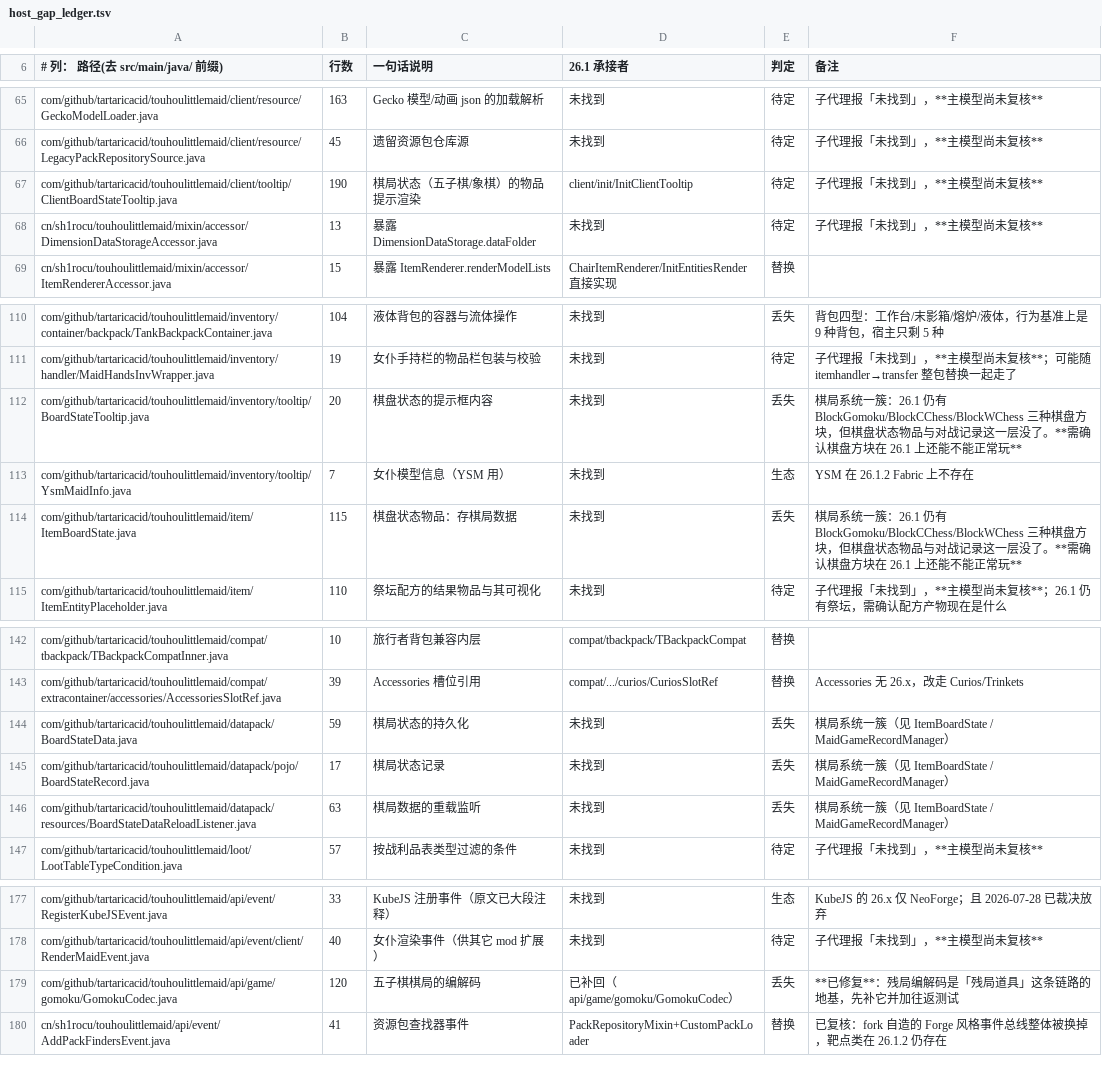
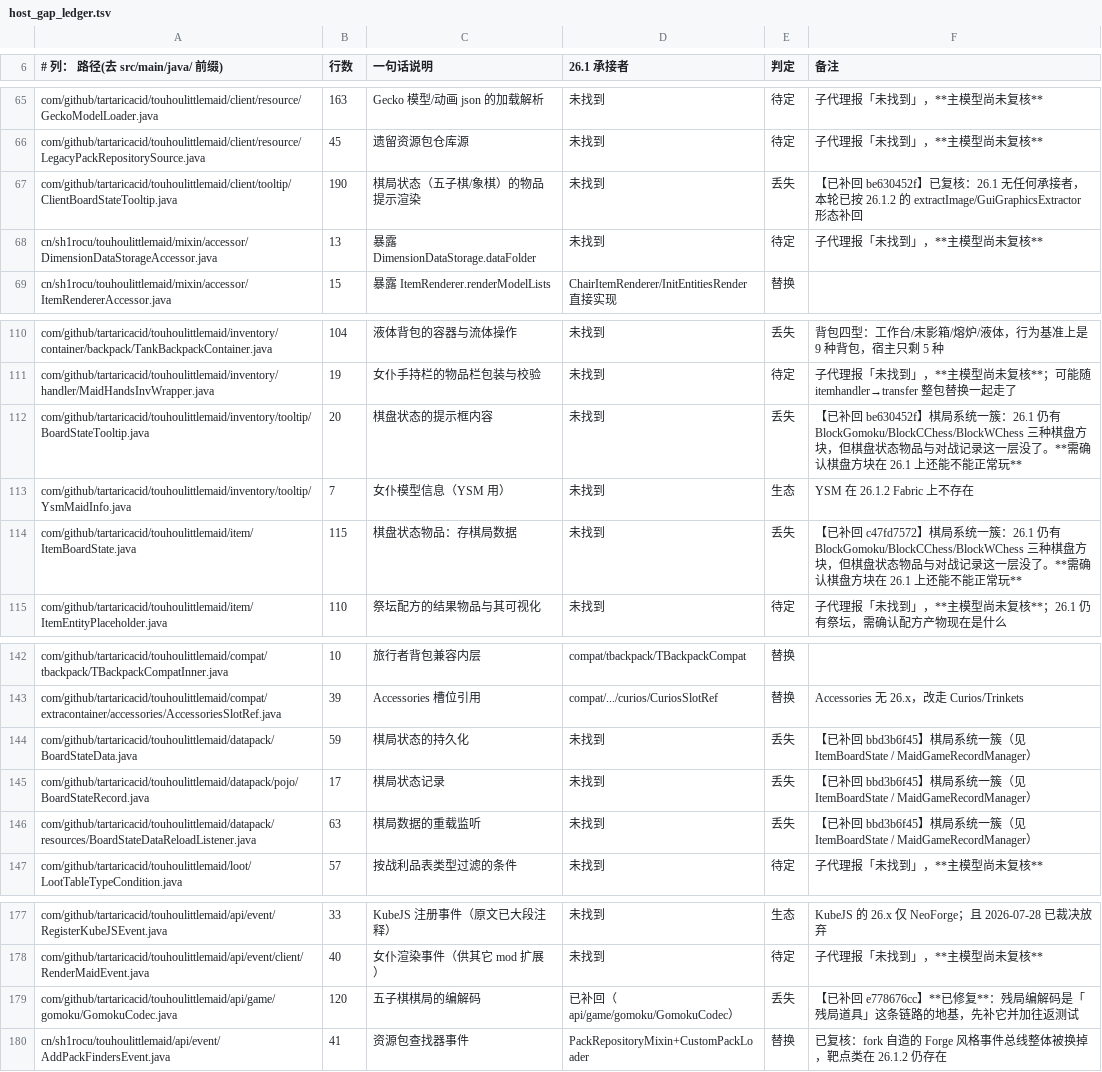
Before and after one commit to gege-tlph/TouhouLittleMaid-Orihime, a TSV file: docs/tools/host_gap_ledger.tsv, drawn as a sheet; only a part is shown, gaps mark what is left out.

Commit message:
docs(audit): 账本区分「已补回 / 待补」，棋局簇 7 条标注完成
账本比对的是两个 origin ref，**在我们树上补回来并不会让条目从残余里消失**，
所以只能靠备注栏的【已补回 <sha>】标记来区分，--ledger 据此把「丢失」拆成两栏。
不这么做的话，账本会一直把已经修好的东西报成待办——那是新的谎言。

本轮棋局簇已补回 7 条：GomokuCodec、ItemBoardState、BoardStateData、
BoardStateRecord、BoardStateDataReloadListener、BoardStateTooltip、ClientBoardStateTooltip。

顺带改判一条：ClientBoardStateTooltip 原记「待定」（子代理报未找到但我未复核）。
本轮实际动手时确认 26.1 无任何承接者，改判为「丢失」并已补回。

```diff
--- a/docs/tools/host_gap_ledger.tsv
+++ b/docs/tools/host_gap_ledger.tsv
@@ -66,3 +66,3 @@ com/github/tartaricacid/touhoulittlemaid/client/resource/GeckoModelLoader.java	1
 com/github/tartaricacid/touhoulittlemaid/client/resource/LegacyPackRepositorySource.java	45	遗留资源包仓库源	未找到	待定	子代理报「未找到」，**主模型尚未复核**
-com/github/tartaricacid/touhoulittlemaid/client/tooltip/ClientBoardStateTooltip.java	190	棋局状态（五子棋/象棋）的物品提示渲染	client/init/InitClientTooltip	待定	子代理报「未找到」，**主模型尚未复核**
+com/github/tartaricacid/touhoulittlemaid/client/tooltip/ClientBoardStateTooltip.java	190	棋局状态（五子棋/象棋）的物品提示渲染	未找到	丢失	【已补回 be630452f】已复核：26.1 无任何承接者，本轮已按 26.1.2 的 extractImage/GuiGraphicsExtractor 形态补回
 cn/sh1rocu/touhoulittlemaid/mixin/accessor/DimensionDataStorageAccessor.java	13	暴露 DimensionDataStorage.dataFolder	未找到	待定	子代理报「未找到」，**主模型尚未复核**
@@ -111,5 +111,5 @@ com/github/tartaricacid/touhoulittlemaid/inventory/container/backpack/TankBackpa
 com/github/tartaricacid/touhoulittlemaid/inventory/handler/MaidHandsInvWrapper.java	19	女仆手持栏的物品栏包装与校验	未找到	待定	子代理报「未找到」，**主模型尚未复核**；可能随 itemhandler→transfer 整包替换一起走了
-com/github/tartaricacid/touhoulittlemaid/inventory/tooltip/BoardStateTooltip.java	20	棋盘状态的提示框内容	未找到	丢失	棋局系统一簇：26.1 仍有 BlockGomoku/BlockCChess/BlockWChess 三种棋盘方块，但棋盘状态物品与对战记录这一层没了。**需确认棋盘方块在 26.1 上还能不能正常玩**
+com/github/tartaricacid/touhoulittlemaid/inventory/tooltip/BoardStateTooltip.java	20	棋盘状态的提示框内容	未找到	丢失	【已补回 be630452f】棋局系统一簇：26.1 仍有 BlockGomoku/BlockCChess/BlockWChess 三种棋盘方块，但棋盘状态物品与对战记录这一层没了。**需确认棋盘方块在 26.1 上还能不能正常玩**
 com/github/tartaricacid/touhoulittlemaid/inventory/tooltip/YsmMaidInfo.java	7	女仆模型信息（YSM 用）	未找到	生态	YSM 在 26.1.2 Fabric 上不存在
-com/github/tartaricacid/touhoulittlemaid/item/ItemBoardState.java	115	棋盘状态物品：存棋局数据	未找到	丢失	棋局系统一簇：26.1 仍有 BlockGomoku/BlockCChess/BlockWChess 三种棋盘方块，但棋盘状态物品与对战记录这一层没了。**需确认棋盘方块在 26.1 上还能不能正常玩**
+com/github/tartaricacid/touhoulittlemaid/item/ItemBoardState.java	115	棋盘状态物品：存棋局数据	未找到	丢失	【已补回 c47fd7572】棋局系统一簇：26.1 仍有 BlockGomoku/BlockCChess/BlockWChess 三种棋盘方块，但棋盘状态物品与对战记录这一层没了。**需确认棋盘方块在 26.1 上还能不能正常玩**
 com/github/tartaricacid/touhoulittlemaid/item/ItemEntityPlaceholder.java	110	祭坛配方的结果物品与其可视化	未找到	待定	子代理报「未找到」，**主模型尚未复核**；26.1 仍有祭坛，需确认配方产物现在是什么
@@ -143,5 +143,5 @@ com/github/tartaricacid/touhoulittlemaid/compat/tbackpack/TBackpackCompatInner.j
 com/github/tartaricacid/touhoulittlemaid/compat/extracontainer/accessories/AccessoriesSlotRef.java	39	Accessories 槽位引用	compat/.../curios/CuriosSlotRef	替换	Accessories 无 26.x，改走 Curios/Trinkets
-com/github/tartaricacid/touhoulittlemaid/datapack/BoardStateData.java	59	棋局状态的持久化	未找到	丢失	棋局系统一簇（见 ItemBoardState / MaidGameRecordManager）
-com/github/tartaricacid/touhoulittlemaid/datapack/pojo/BoardStateRecord.java	17	棋局状态记录	未找到	丢失	棋局系统一簇（见 ItemBoardState / MaidGameRecordManager）
-com/github/tartaricacid/touhoulittlemaid/datapack/resources/BoardStateDataReloadListener.java	63	棋局数据的重载监听	未找到	丢失	棋局系统一簇（见 ItemBoardState / MaidGameRecordManager）
+com/github/tartaricacid/touhoulittlemaid/datapack/BoardStateData.java	59	棋局状态的持久化	未找到	丢失	【已补回 bbd3b6f45】棋局系统一簇（见 ItemBoardState / MaidGameRecordManager）
+com/github/tartaricacid/touhoulittlemaid/datapack/pojo/BoardStateRecord.java	17	棋局状态记录	未找到	丢失	【已补回 bbd3b6f45】棋局系统一簇（见 ItemBoardState / MaidGameRecordManager）
+com/github/tartaricacid/touhoulittlemaid/datapack/resources/BoardStateDataReloadListener.java	63	棋局数据的重载监听	未找到	丢失	【已补回 bbd3b6f45】棋局系统一簇（见 ItemBoardState / MaidGameRecordManager）
 com/github/tartaricacid/touhoulittlemaid/loot/LootTableTypeCondition.java	57	按战利品表类型过滤的条件	未找到	待定	子代理报「未找到」，**主模型尚未复核**
@@ -178,3 +178,3 @@ com/github/tartaricacid/touhoulittlemaid/api/event/RegisterKubeJSEvent.java	33	K
 com/github/tartaricacid/touhoulittlemaid/api/event/client/RenderMaidEvent.java	40	女仆渲染事件（供其它 mod 扩展）	未找到	待定	子代理报「未找到」，**主模型尚未复核**
-com/github/tartaricacid/touhoulittlemaid/api/game/gomoku/GomokuCodec.java	120	五子棋棋局的编解码	已补回（api/game/gomoku/GomokuCodec）	丢失	**已修复**：残局编解码是「残局道具」这条链路的地基，先补它并加往返测试
+com/github/tartaricacid/touhoulittlemaid/api/game/gomoku/GomokuCodec.java	120	五子棋棋局的编解码	已补回（api/game/gomoku/GomokuCodec）	丢失	【已补回 e778676cc】**已修复**：残局编解码是「残局道具」这条链路的地基，先补它并加往返测试
 cn/sh1rocu/touhoulittlemaid/api/event/AddPackFindersEvent.java	41	资源包查找器事件	PackRepositoryMixin+CustomPackLoader	替换	已复核：fork 自造的 Forge 风格事件总线整体被换掉，靶点类在 26.1.2 仍存在
```
Also changed, not shown: 1 other file.
